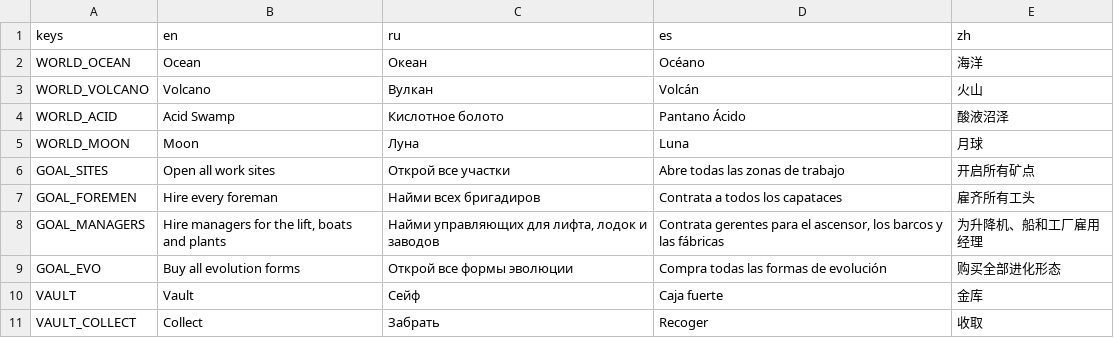
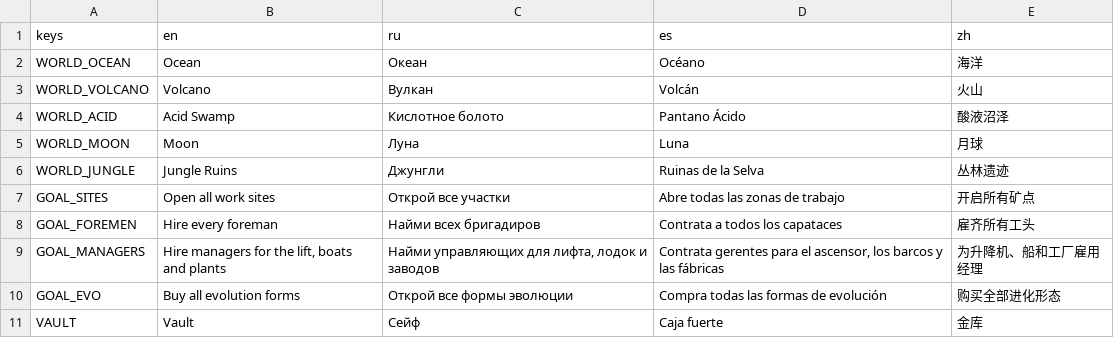
Before and after one commit to gonempxr/colarlight, a CSV file: game/i18n/econ.csv, drawn as a sheet; only a part is shown; the shorter side is filled out with more unchanged rows; the diff names each change by its address in the sheet, - before the commit and + after, or states it on an @@ line.

```diff
--- a/game/i18n/econ.csv
+++ b/game/i18n/econ.csv
+row 6: WORLD_JUNGLE | Jungle Ruins | Джунгли | Ruinas de la Selva | 丛林遗迹
```
Also changed, not shown: game/i18n/worlds.csv, 30 other files.
